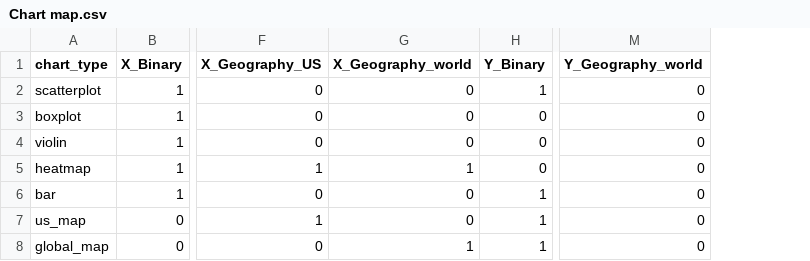
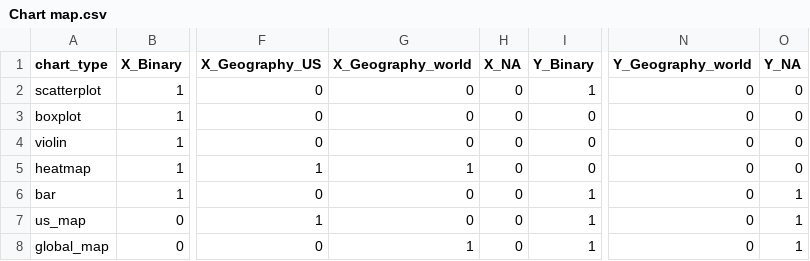
Before and after one commit to homebase3/shinyproject, a CSV file: OSMIexplorer/config/Chart map.csv, drawn as a sheet; only a part is shown, gaps mark what is left out; the diff names each change by its address in the sheet, - before the commit and + after, or states it on an @@ line.

```diff
--- a/OSMIexplorer/config/Chart map.csv
+++ b/OSMIexplorer/config/Chart map.csv
+column H (X_NA), rows 2-8: all 0
+column O (Y_NA), rows 2-8: 0 | 0 | 0 | 0 | 1 | 1 | 1
```
Also changed, not shown: 4 other files.
